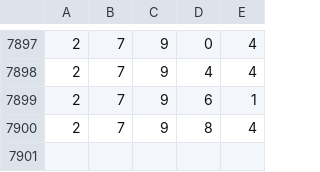
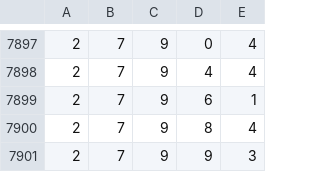
Before and after one commit to ryooan/metaculus-world-map, a CSV file: public_questions.csv, drawn as a sheet; only a part is shown, gaps mark what is left out; the diff names each change by its address in the sheet, - before the commit and + after, or states it on an @@ line.

```diff
--- a/public_questions.csv
+++ b/public_questions.csv
+row 7901: 2 | 7 | 9 | 9 | 3
```
